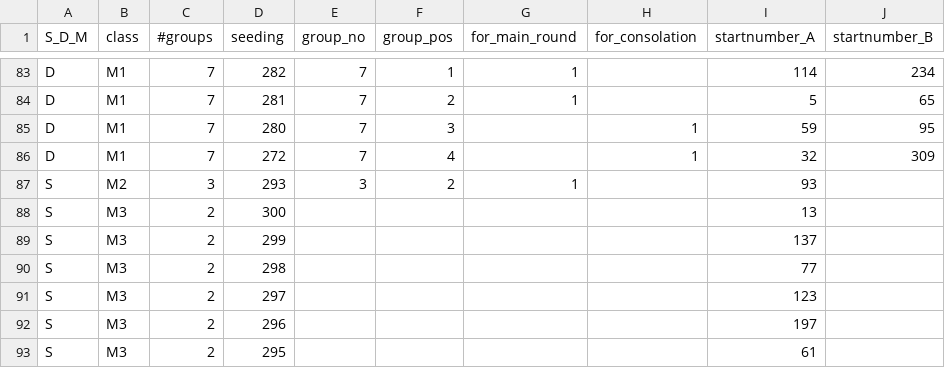
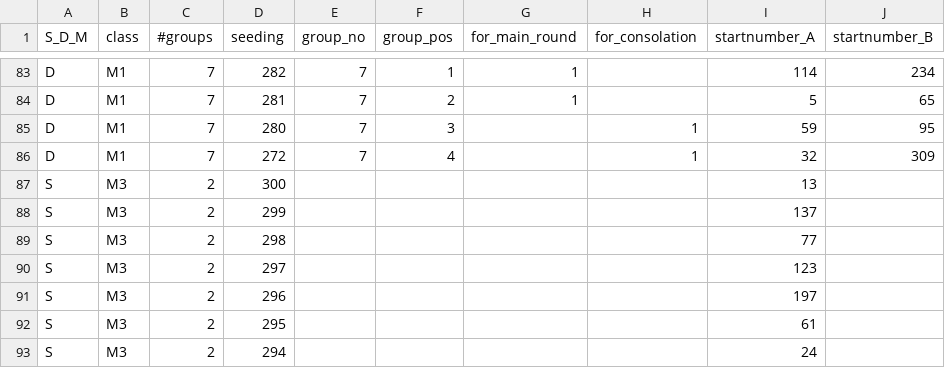
Before and after one commit to jannikbuehring/hilmars-lostrommel, a CSV file: input/draw_input.csv, drawn as a sheet; only a part is shown, gaps mark what is left out; the shorter side is filled out with more unchanged rows.

Commit message:
start with bracket slop

```diff
--- a/input/draw_input.csv
+++ b/input/draw_input.csv
@@ -86,3 +86,2 @@ D;M1;7;280;7;3;;1;59;95
 D;M1;7;272;7;4;;1;32;309
-S;M2;3;293;3;2;1;;93;
 S;M3;2;300;;;;;13;
```
Also changed, not shown: 8 other files.
